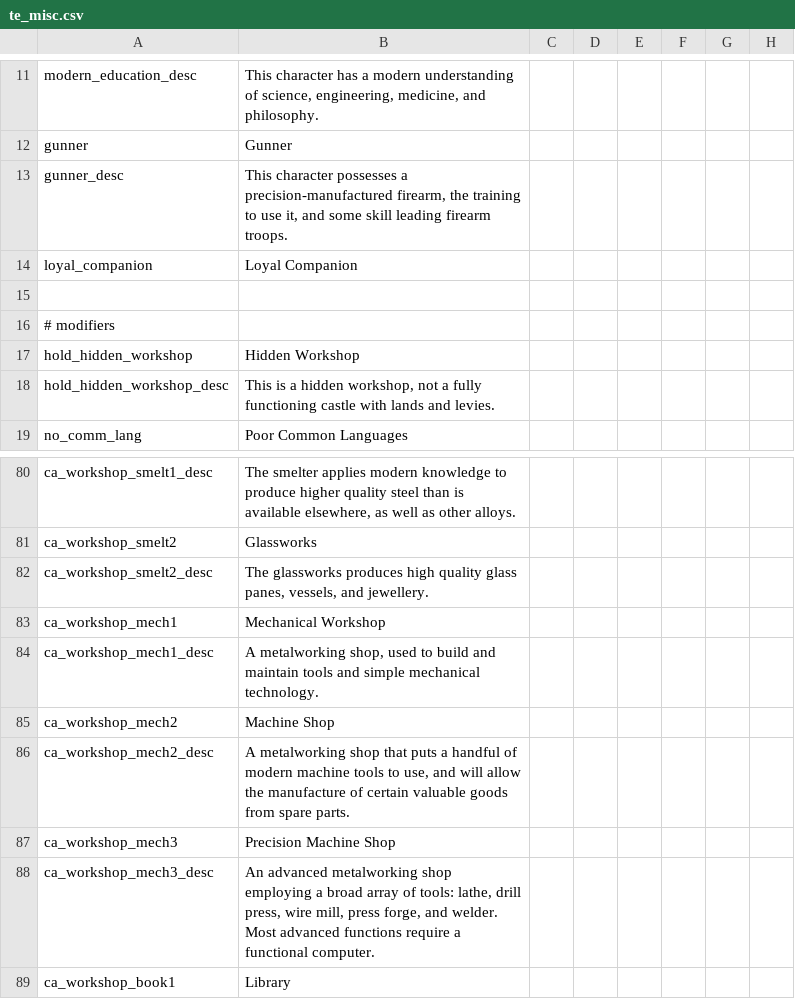
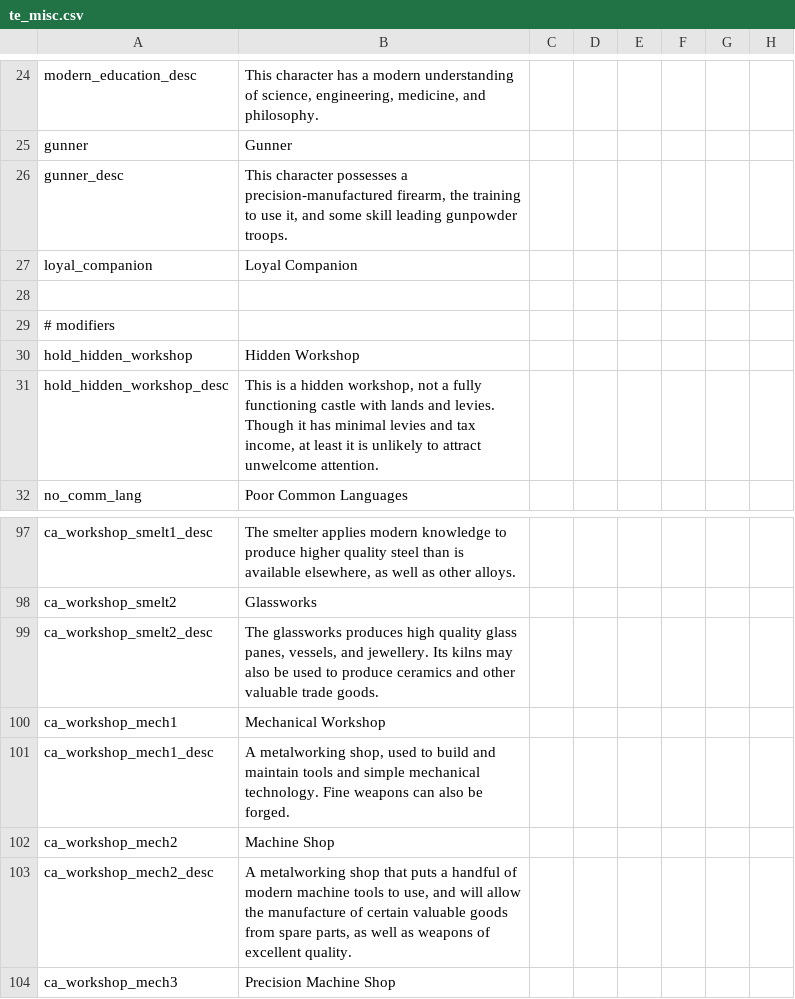
Before and after one commit to SteelyGlint/TheExpedition, a CSV file: TheExpedition/localisation/te_misc.csv, drawn as a sheet; only a part is shown, gaps mark what is left out; the shorter side is filled out with more unchanged rows; addresses are those after the commit; the diff covers the shown part only; the diff names each change by its address in the sheet, - before the commit and + after, or states it on an @@ line.

Commit message:
Gunpowder troops
Gunpowder infantry added as special troops, retinue
Six combat tactics added for gunpowder, gun tactic icon
Workshop expanded: drill grounds, secret society

```diff
--- a/TheExpedition/localisation/te_misc.csv
+++ b/TheExpedition/localisation/te_misc.csv
-B26: …skill leading firearm troops.
+B26: …skill leading gunpowder troops.
-B31: …and levies.
+B31: …and levies. Though it has minimal levies and tax income, at least it is unlikely to attract unwelcome attention.
-B99: …and jewellery.
+B99: …and jewellery. Its kilns may also be used to produce ceramics and other valuable trade goods.
-B101: …mechanical technology.
+B101: …mechanical technology. Fine weapons can also be forged.
-B103: …from spare parts.
+B103: …from spare parts, as well as weapons of excellent quality.
```
Also changed, not shown: 41 added rows and 4 edited cells elsewhere in this file, 10 other files.
